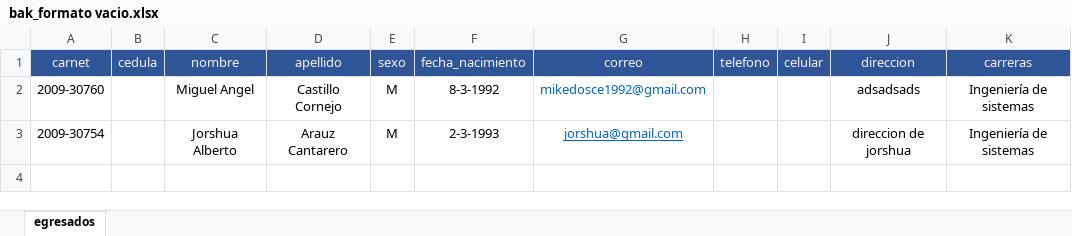
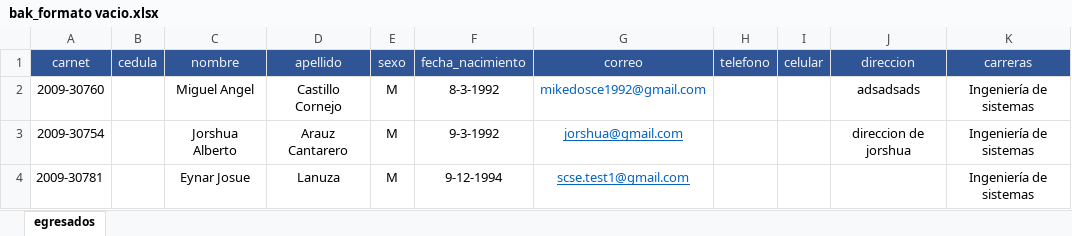
Before and after one commit to mike2c/scse, an Excel workbook: bak_formato vacio.xlsx, sheet egresados, drawn as a sheet; values as stored, in another font and other column widths than the file's, no borders; the diff names each change by its address in the sheet, - before the commit and + after, or states it on an @@ line.

```diff
--- a/bak_formato vacio.xlsx (sheet egresados)
+++ b/bak_formato vacio.xlsx (sheet egresados)
-F3 (fecha_nacimiento): 2-3-1993
+F3 (fecha_nacimiento): 9-3-1992
+row 4: 2009-30781 |  | Eynar Josue | Lanuza | M | 9-12-1994 | scse.test1@gmail.com |  |  |  | Ingeniería de sistemas
```
Also changed, not shown: 11 other files.
